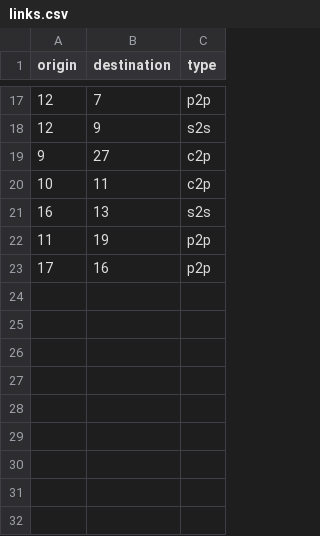
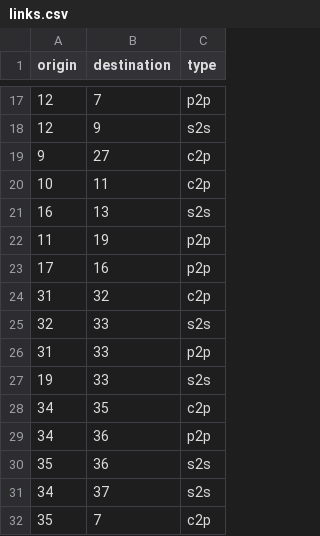
Before and after one commit to georgeo30/AIViz-backup, a CSV file: links.csv, drawn as a sheet; only a part is shown, gaps mark what is left out.

```diff
--- a/links.csv
+++ b/links.csv
@@ -23 +23,10 @@ origin,destination,type
 17,16,p2p
+31,32,c2p
+32,33,s2s
+31,33,p2p
+19,33,s2s
+34,35,c2p
+34,36,p2p
+35,36,s2s
+34,37,s2s
+35,7,c2p
```
Also changed, not shown: asns.csv, ixps.csv, 6 other files.
